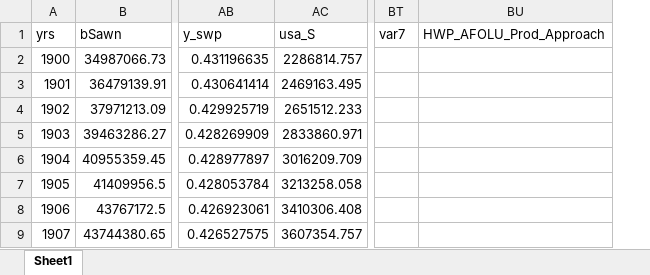
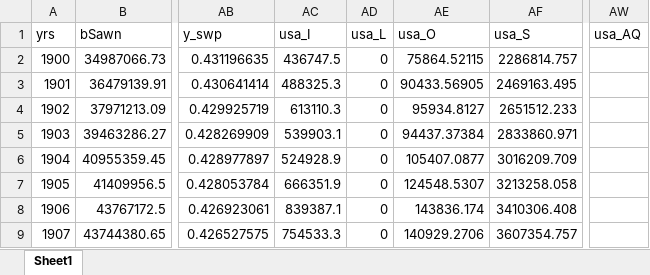
Before and after one commit to alanarnholt/USFS, an Excel workbook: Data/testWoodcarb.xlsx, sheet Sheet1, drawn as a sheet; only a part is shown, gaps mark what is left out; values as stored, in another font and other column widths than the file's, no borders; removed rows and columns are numbered as before the commit, all else as after; the diff names each change by its address in the sheet, - before the commit and + after, or states it on an @@ line.

```diff
--- a/Data/testWoodcarb.xlsx (sheet Sheet1)
+++ b/Data/testWoodcarb.xlsx (sheet Sheet1)
+column AC (usa_I), rows 2-9: 436747.5 | 488325.3 | 613110.3 | 539903.1 | 524928.9 | 666351.9 | 839387.1 | 754533.3
+column AD (usa_L), rows 2-9: all 0
+column AE (usa_O), rows 2-9: 75864.52115 | 90433.56905 | 95934.8127 | 94437.37384 | 105407.0877 | 124548.5307 | 143836.174 | 140929.2706
+column AW (usa_AQ), empty
-column BT (var7), empty
-column BU (HWP_AFOLU_Prod_Approach), empty
```
Also changed, not shown: 11 other files.
